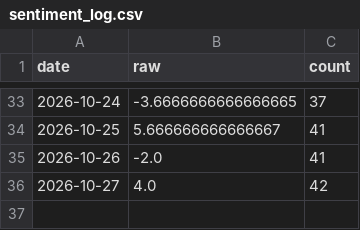
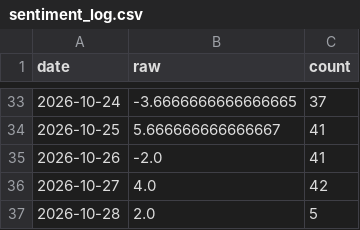
Before and after one commit to hamsterprohans/BitcoinPredictionTrend, a CSV file: webapp/data/live/sentiment_log.csv, drawn as a sheet; only a part is shown, gaps mark what is left out.

```diff
--- a/webapp/data/live/sentiment_log.csv
+++ b/webapp/data/live/sentiment_log.csv
@@ -36 +36,2 @@ date,raw,count
 2026-10-27,4.0,42
+2026-10-28,2.0,5
```
Also changed, not shown: webapp/data/live/prices.csv, 4 other files.
